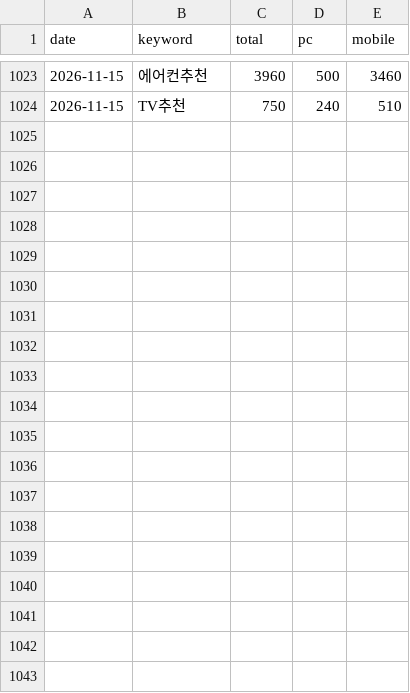
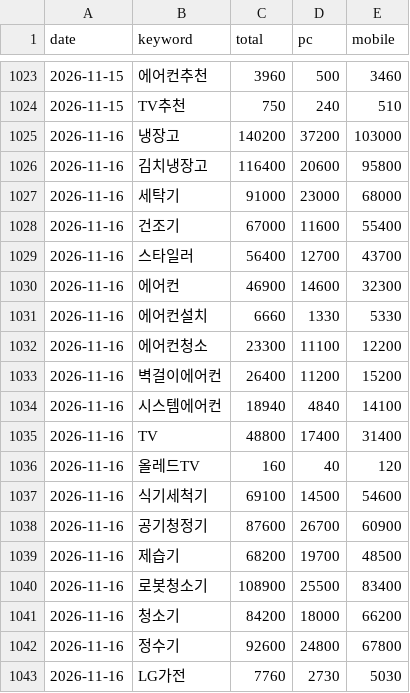
Before and after one commit to yeodajeju/lgbestshop-ildo, a CSV file: data/keywords/history.csv, drawn as a sheet; only a part is shown, gaps mark what is left out; the diff covers the shown part only.

```diff
--- a/data/keywords/history.csv
+++ b/data/keywords/history.csv
@@ -1024 +1024,20 @@
 2026-11-15,TV추천,750,240,510
+2026-11-16,냉장고,140200,37200,103000
+2026-11-16,김치냉장고,116400,20600,95800
+2026-11-16,세탁기,91000,23000,68000
+2026-11-16,건조기,67000,11600,55400
+2026-11-16,스타일러,56400,12700,43700
+2026-11-16,에어컨,46900,14600,32300
+2026-11-16,에어컨설치,6660,1330,5330
+2026-11-16,에어컨청소,23300,11100,12200
+2026-11-16,벽걸이에어컨,26400,11200,15200
+2026-11-16,시스템에어컨,18940,4840,14100
+2026-11-16,TV,48800,17400,31400
+2026-11-16,올레드TV,160,40,120
+2026-11-16,식기세척기,69100,14500,54600
+2026-11-16,공기청정기,87600,26700,60900
+2026-11-16,제습기,68200,19700,48500
+2026-11-16,로봇청소기,108900,25500,83400
+2026-11-16,청소기,84200,18000,66200
+2026-11-16,정수기,92600,24800,67800
+2026-11-16,LG가전,7760,2730,5030
```
Also changed, not shown: 12 added rows elsewhere in this file, 1 other file.
